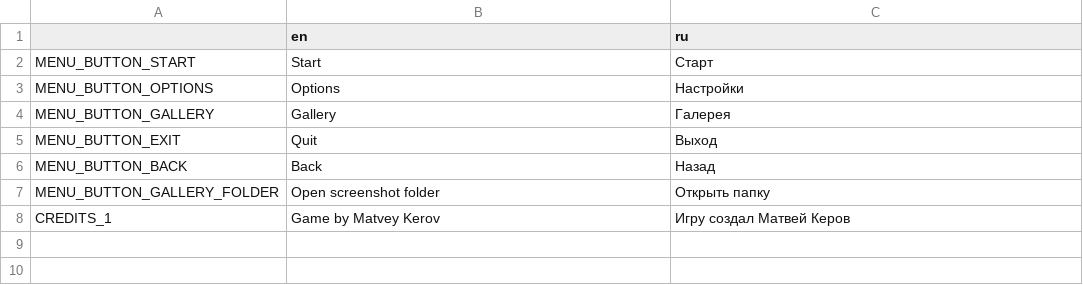
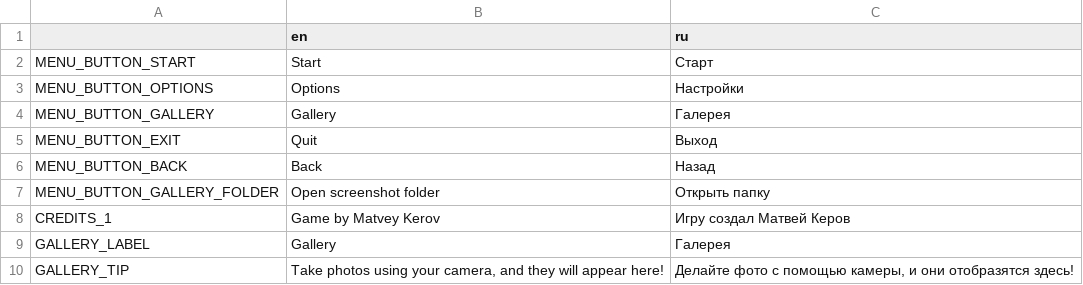
Before and after one commit to Aeterasu/akisouji, a CSV file: assets/localization/akisouji_localization_data.csv, drawn as a sheet; the diff names each change by its address in the sheet, - before the commit and + after, or states it on an @@ line.

Commit message:
Gallery tip

```diff
--- a/assets/localization/akisouji_localization_data.csv
+++ b/assets/localization/akisouji_localization_data.csv
+row 9: GALLERY_LABEL | Gallery | Галерея
+row 10: GALLERY_TIP | Take photos using your camera, and they will appear here! | Делайте фото с помощью камеры, и они отобразятся здесь!
```
Also changed, not shown: 6 other files.
